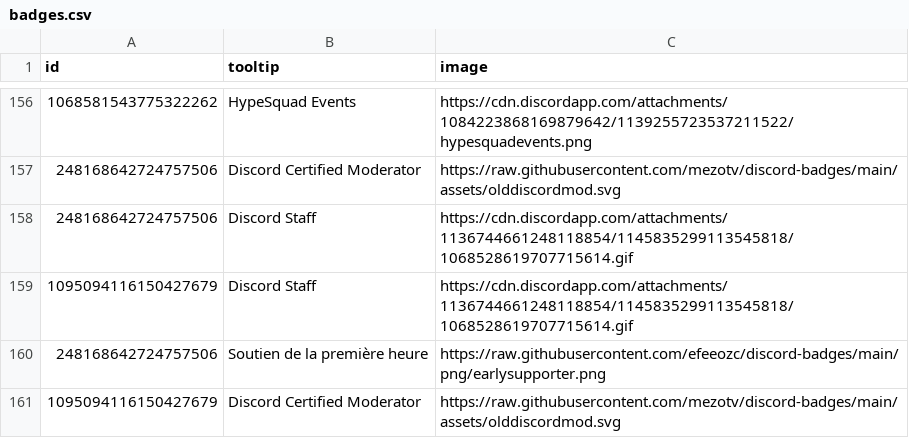
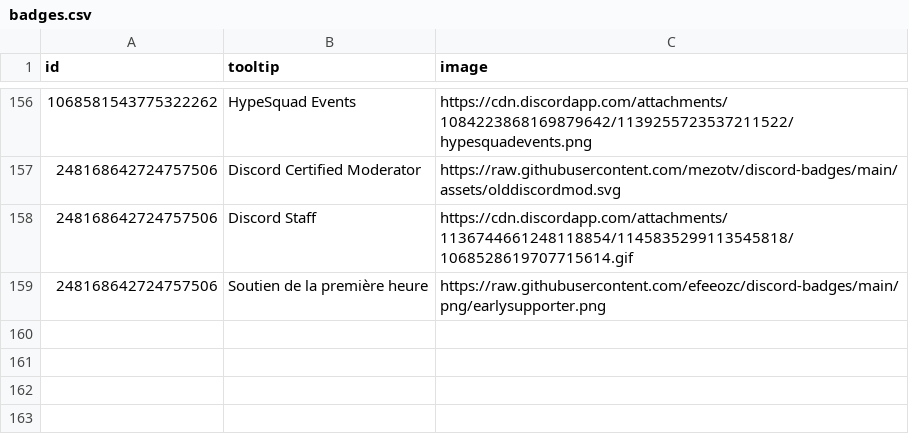
Before and after one commit to Sutoreitsoh/crackbadge-vencord, a CSV file: badges.csv, drawn as a sheet; only a part is shown, gaps mark what is left out; the diff names each change by its address in the sheet, - before the commit and + after, or states it on an @@ line.

Commit message:
Update badges.csv

```diff
--- a/badges.csv
+++ b/badges.csv
-row 159: 1095094116150427679 | Discord Staff | https://cdn.discordapp.com/attachments/1136744661248118854/1145835299113545818/1068528619707715614.gif
-row 161: 1095094116150427679 | Discord Certified Moderator | https://raw.githubusercontent.com/mezotv/discord-badges/main/assets/olddiscordmod.svg
```
